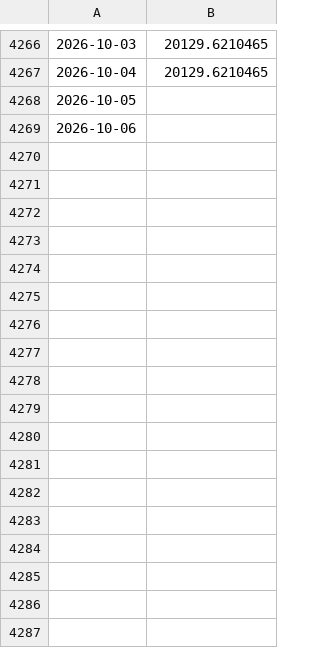
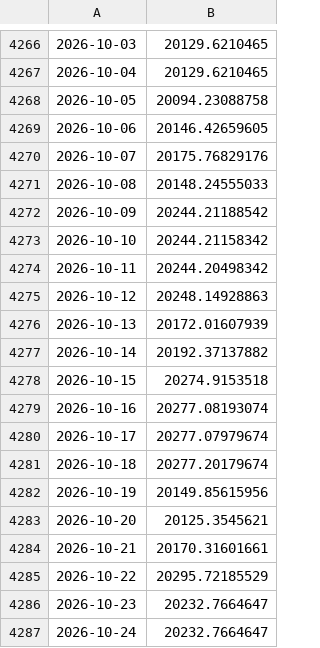
Before and after one commit to Tavo-0305/crc-usd-forecast, a CSV file: src/raw_data/reservas_internacionales.csv, drawn as a sheet; only a part is shown, gaps mark what is left out; the diff covers the shown part only.

```diff
--- a/src/raw_data/reservas_internacionales.csv
+++ b/src/raw_data/reservas_internacionales.csv
@@ -4267,3 +4267,21 @@
 2026-10-04,20129.6210465
-2026-10-05,
-2026-10-06,
+2026-10-05,20094.23088758
+2026-10-06,20146.42659605
+2026-10-07,20175.76829176
+2026-10-08,20148.24555033
+2026-10-09,20244.21188542
+2026-10-10,20244.21158342
+2026-10-11,20244.20498342
+2026-10-12,20248.14928863
+2026-10-13,20172.01607939
+2026-10-14,20192.37137882
+2026-10-15,20274.9153518
+2026-10-16,20277.08193074
+2026-10-17,20277.07979674
+2026-10-18,20277.20179674
+2026-10-19,20149.85615956
+2026-10-20,20125.3545621
+2026-10-21,20170.31601661
+2026-10-22,20295.72185529
+2026-10-23,20232.7664647
+2026-10-24,20232.7664647
```
Also changed, not shown: 9 added rows elsewhere in this file, src/raw_data/ipc.csv, src/raw_data/modeloFlotacion.csv, 10 other files.
